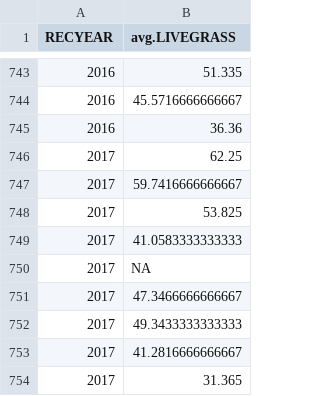
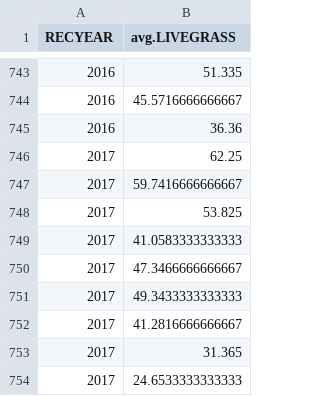
Before and after one commit to BahlaiLab/Tasia_tritrophic, a CSV file: cleaned_data/Konza_producer_control_grass.csv, drawn as a sheet; only a part is shown, gaps mark what is left out; the shorter side is filled out with more unchanged rows.

```diff
--- a/cleaned_data/Konza_producer_control_grass.csv
+++ b/cleaned_data/Konza_producer_control_grass.csv
@@ -749,3 +749,2 @@
 2017,41.0583333333333
-2017,NA
 2017,47.3466666666667
```
Also changed, not shown: 1 other file.
